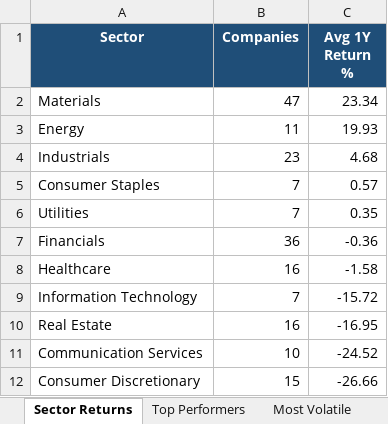
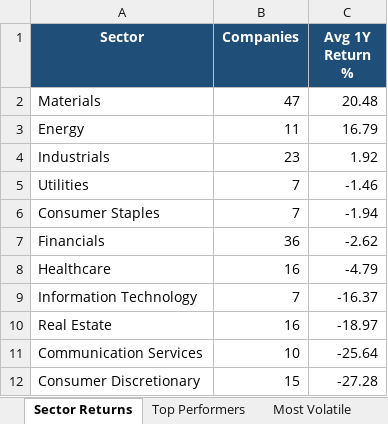
Before and after one commit to anurag7171/asx-market-analytics, an Excel workbook: reports/asx-market-report.xlsx, sheet Sector Returns, drawn as a sheet; values as stored, in another font and other column widths than the file's, no borders; conditional formats not drawn; removed rows and columns are numbered as before the commit, all else as after; the diff names each change by its address in the sheet, - before the commit and + after, or states it on an @@ line.

```diff
--- a/reports/asx-market-report.xlsx (sheet Sector Returns)
+++ b/reports/asx-market-report.xlsx (sheet Sector Returns)
-C2 (Avg 1Y Return %): 23.34
+C2 (Avg 1Y Return %): 20.48
-C3 (Avg 1Y Return %): 19.93
+C3 (Avg 1Y Return %): 16.79
-C4 (Avg 1Y Return %): 4.68
+C4 (Avg 1Y Return %): 1.92
-row 5: Consumer Staples | 7 | 0.57
-C5 (Avg 1Y Return %): 0.35
+C5 (Avg 1Y Return %): -1.46
+row 6: Consumer Staples | 7 | -1.94
-C7 (Avg 1Y Return %): -0.36
+C7 (Avg 1Y Return %): -2.62
-C8 (Avg 1Y Return %): -1.58
+C8 (Avg 1Y Return %): -4.79
-C9 (Avg 1Y Return %): -15.72
+C9 (Avg 1Y Return %): -16.37
-C10 (Avg 1Y Return %): -16.95
+C10 (Avg 1Y Return %): -18.97
-C11 (Avg 1Y Return %): -24.52
+C11 (Avg 1Y Return %): -25.64
-C12 (Avg 1Y Return %): -26.66
+C12 (Avg 1Y Return %): -27.28
```
Also changed, not shown: sheet Top Performers, sheet Most Volatile, sheet Max Drawdown, sheet Sector Turnover, 2 other files.
